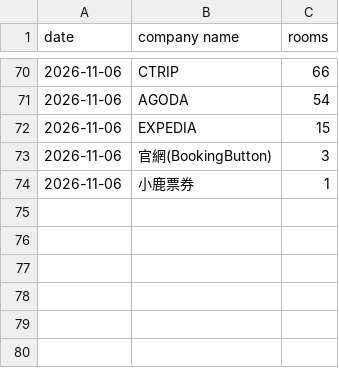
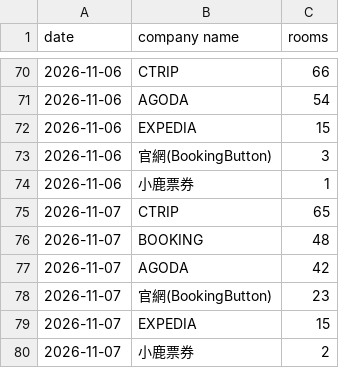
Before and after one commit to sm281348-netizen/roaders-plus-app, a CSV file: data/pms_backup/station_channels.csv, drawn as a sheet; only a part is shown, gaps mark what is left out.

Commit message:
chore(sync): auto-sync PMS & FB purchase data 2026-11-08 [skip ci]

```diff
--- a/data/pms_backup/station_channels.csv
+++ b/data/pms_backup/station_channels.csv
@@ -74 +74,7 @@
 2026-11-06,小鹿票券,1
+2026-11-07,CTRIP,65
+2026-11-07,BOOKING,48
+2026-11-07,AGODA,42
+2026-11-07,官網(BookingButton),23
+2026-11-07,EXPEDIA,15
+2026-11-07,小鹿票券,2
```
Also changed, not shown: data/pms_backup/hk_purchases_2026.csv, data/pms_backup/station_eis_202611.csv, 3 other files.
